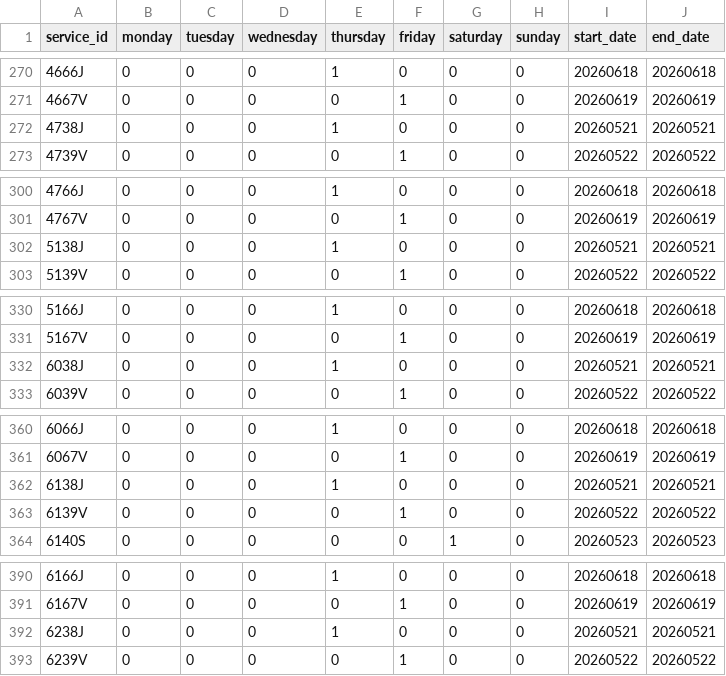
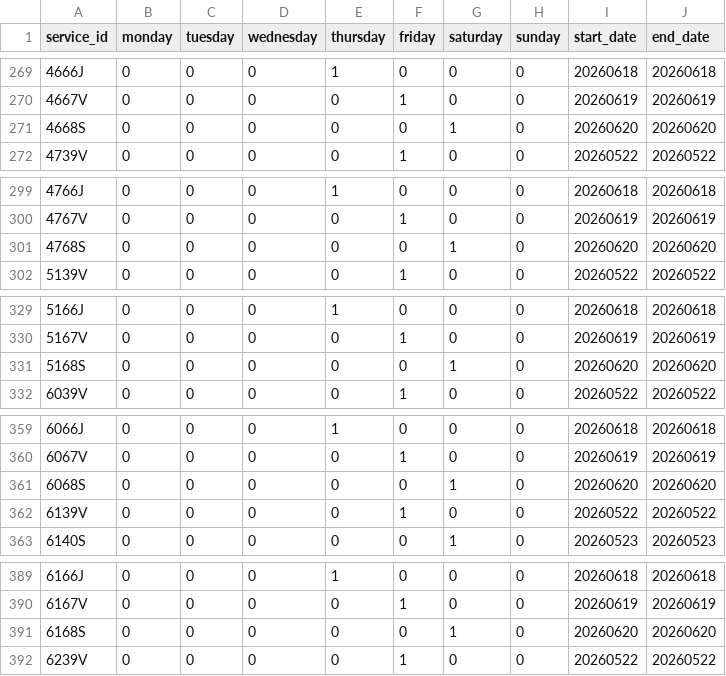
Before and after one commit to WireNext/cercaniasgtfs, a CSV file: data_csv/calendar.csv, drawn as a sheet; only a part is shown, gaps mark what is left out; the diff covers the shown part only.

```diff
--- a/data_csv/calendar.csv
+++ b/data_csv/calendar.csv
@@ -271,3 +270,3 @@ service_id,monday,tuesday,wednesday,thursday,friday,saturday,sunday,start_date,e
 4667V,0,0,0,0,1,0,0,20260619,20260619
-4738J,0,0,0,1,0,0,0,20260521,20260521
+4668S,0,0,0,0,0,1,0,20260620,20260620
 4739V,0,0,0,0,1,0,0,20260522,20260522
@@ -301,3 +300,3 @@ service_id,monday,tuesday,wednesday,thursday,friday,saturday,sunday,start_date,e
 4767V,0,0,0,0,1,0,0,20260619,20260619
-5138J,0,0,0,1,0,0,0,20260521,20260521
+4768S,0,0,0,0,0,1,0,20260620,20260620
 5139V,0,0,0,0,1,0,0,20260522,20260522
@@ -331,3 +330,3 @@ service_id,monday,tuesday,wednesday,thursday,friday,saturday,sunday,start_date,e
 5167V,0,0,0,0,1,0,0,20260619,20260619
-6038J,0,0,0,1,0,0,0,20260521,20260521
+5168S,0,0,0,0,0,1,0,20260620,20260620
 6039V,0,0,0,0,1,0,0,20260522,20260522
@@ -361,3 +360,3 @@ service_id,monday,tuesday,wednesday,thursday,friday,saturday,sunday,start_date,e
 6067V,0,0,0,0,1,0,0,20260619,20260619
-6138J,0,0,0,1,0,0,0,20260521,20260521
+6068S,0,0,0,0,0,1,0,20260620,20260620
 6139V,0,0,0,0,1,0,0,20260522,20260522
@@ -391,3 +390,3 @@ service_id,monday,tuesday,wednesday,thursday,friday,saturday,sunday,start_date,e
 6167V,0,0,0,0,1,0,0,20260619,20260619
-6238J,0,0,0,1,0,0,0,20260521,20260521
+6168S,0,0,0,0,0,1,0,20260620,20260620
 6239V,0,0,0,0,1,0,0,20260522,20260522
```
Also changed, not shown: 1 added row, 1 removed row and 45 edited cells elsewhere in this file, 1 other file.
